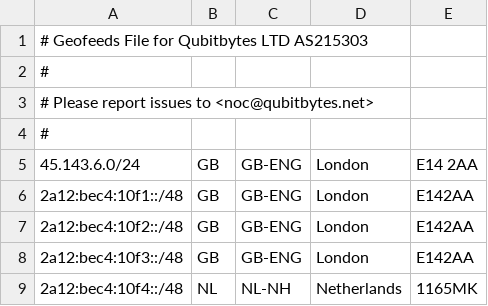
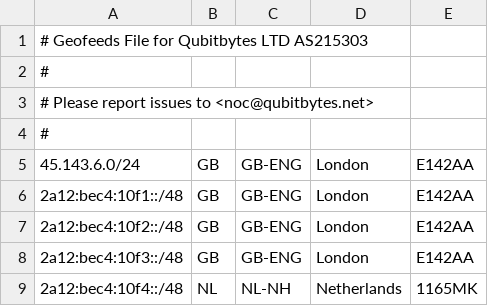
Before and after one commit to Qubitbytesltd/geofeed, a CSV file: geofeed.csv, drawn as a sheet.

Commit message:
Update geofeed.csv

```diff
--- a/geofeed.csv
+++ b/geofeed.csv
@@ -4,3 +4,3 @@
 #
-45.143.6.0/24,GB,GB-ENG,London,E14 2AA
+45.143.6.0/24,GB,GB-ENG,London,E142AA
 2a12:bec4:10f1::/48,GB,GB-ENG,London,E142AA
```
